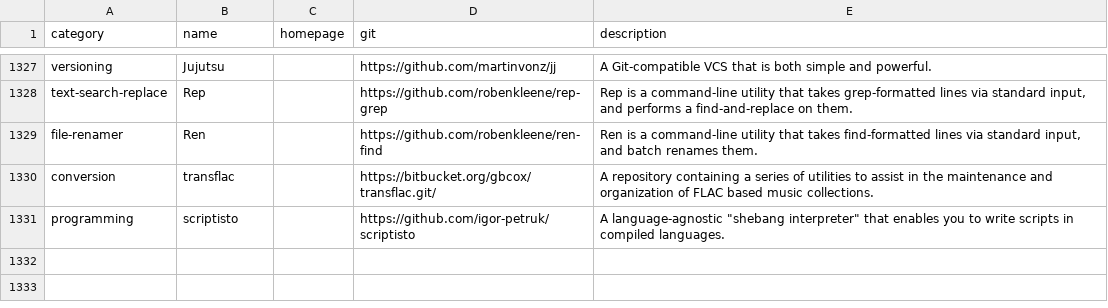
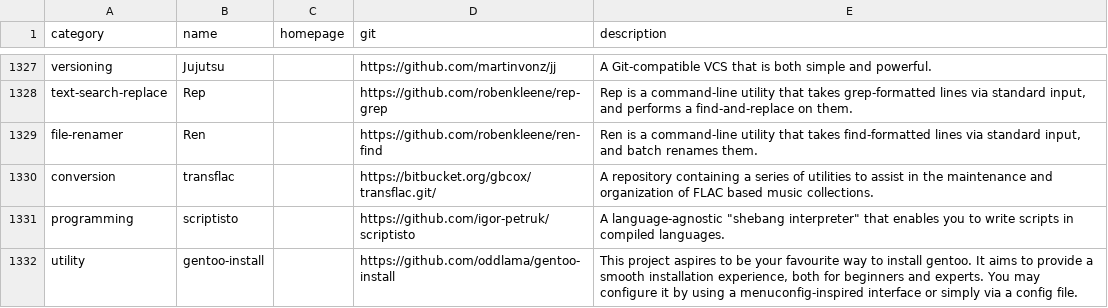
Before and after one commit to toolleeo/cli-apps, a CSV file: data/apps.csv, drawn as a sheet; only a part is shown, gaps mark what is left out; the diff names each change by its address in the sheet, - before the commit and + after, or states it on an @@ line.

Commit message:
Added: gentoo-install

```diff
--- a/data/apps.csv
+++ b/data/apps.csv
+row 1332: utility | gentoo-install |  | https://github.com/oddlama/gentoo-install | This project aspires to be your favourite way to install gentoo. It aims to provide a smooth installation experience, both for beginners and experts. You may configure it by using a menuconfig-inspired interface or simply via a config file.
```
Also changed, not shown: 1 other file.
